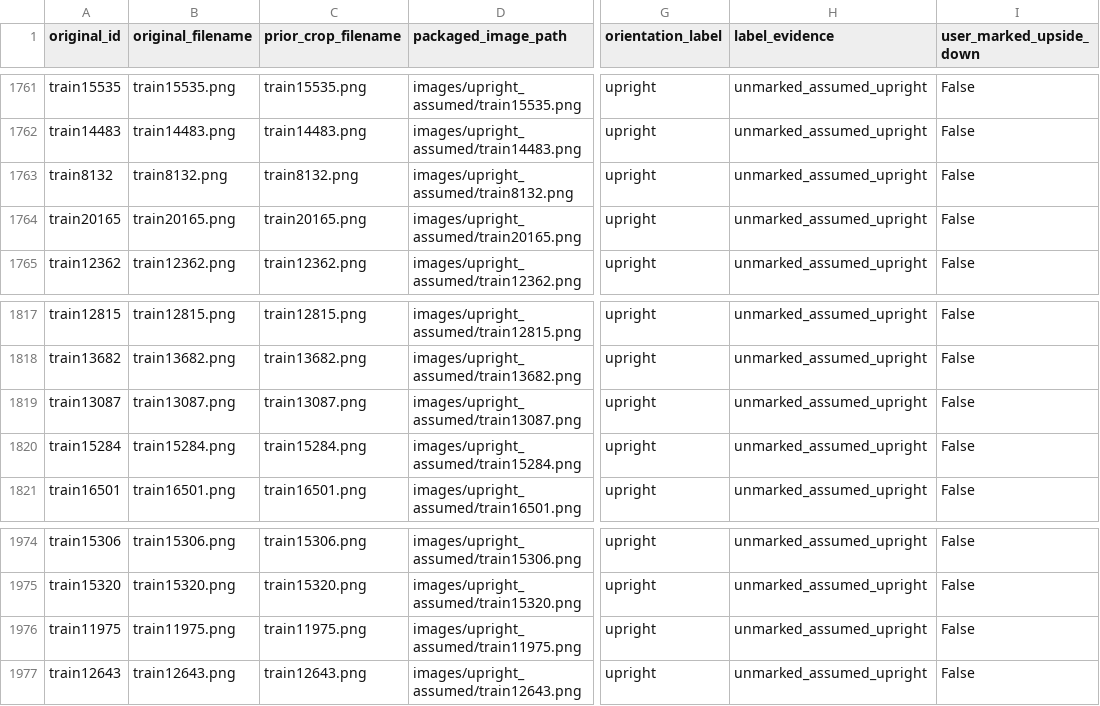
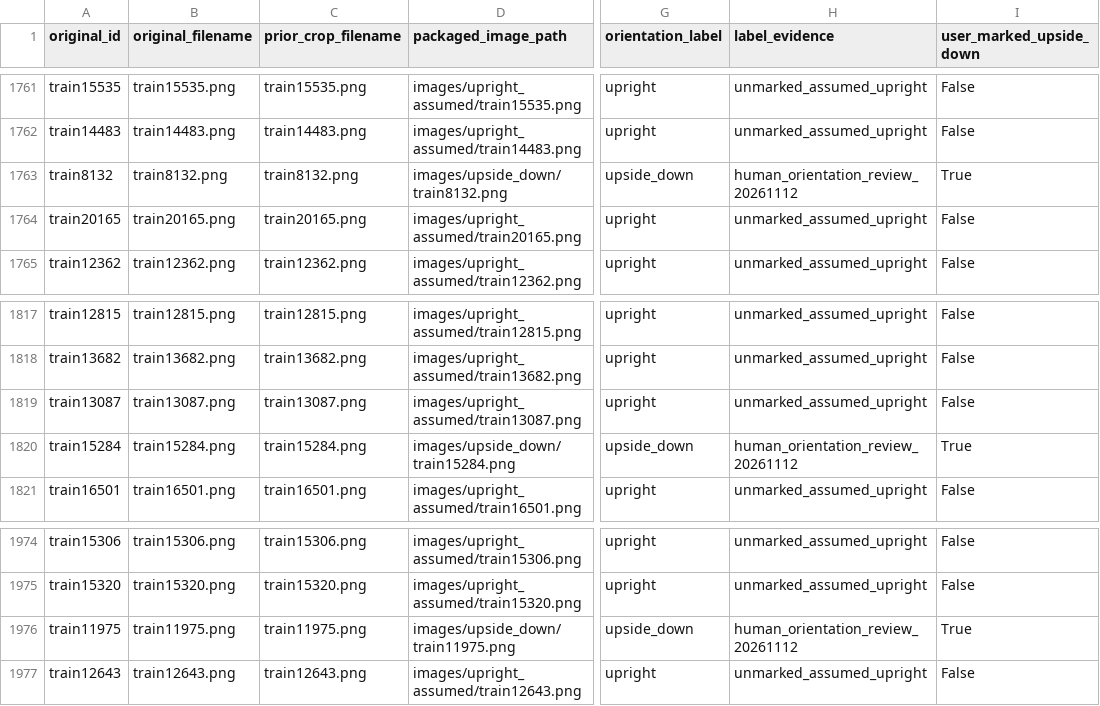
Before and after one commit to hqu35/Water_meter_reader, a CSV file: Ryan_Qu/Phase_orientation_classifier/dataset_2000/manifest.csv, drawn as a sheet; only a part is shown, gaps mark what is left out; the diff covers the shown part only; the diff names each change by its address in the sheet, - before the commit and + after, or states it on an @@ line.

Commit message:
add exp results and training plot

```diff
--- a/Ryan_Qu/Phase_orientation_classifier/dataset_2000/manifest.csv
+++ b/Ryan_Qu/Phase_orientation_classifier/dataset_2000/manifest.csv
-D1763 (packaged_image_path): images/upright_assumed/train8132.png
+D1763 (packaged_image_path): images/upside_down/train8132.png
-G1763 (orientation_label): upright
+G1763 (orientation_label): upside_down
-H1763 (label_evidence): unmarked_assumed_upright
+H1763 (label_evidence): human_orientation_review_20261112
-I1763 (user_marked_upside_down): False
+I1763 (user_marked_upside_down): True
-D1820 (packaged_image_path): images/upright_assumed/train15284.png
+D1820 (packaged_image_path): images/upside_down/train15284.png
-G1820 (orientation_label): upright
+G1820 (orientation_label): upside_down
-H1820 (label_evidence): unmarked_assumed_upright
+H1820 (label_evidence): human_orientation_review_20261112
-I1820 (user_marked_upside_down): False
+I1820 (user_marked_upside_down): True
-D1976 (packaged_image_path): images/upright_assumed/train11975.png
+D1976 (packaged_image_path): images/upside_down/train11975.png
-G1976 (orientation_label): upright
+G1976 (orientation_label): upside_down
-H1976 (label_evidence): unmarked_assumed_upright
+H1976 (label_evidence): human_orientation_review_20261112
-I1976 (user_marked_upside_down): False
+I1976 (user_marked_upside_down): True
```
Also changed, not shown: 20 edited cells elsewhere in this file, 7 other files.
